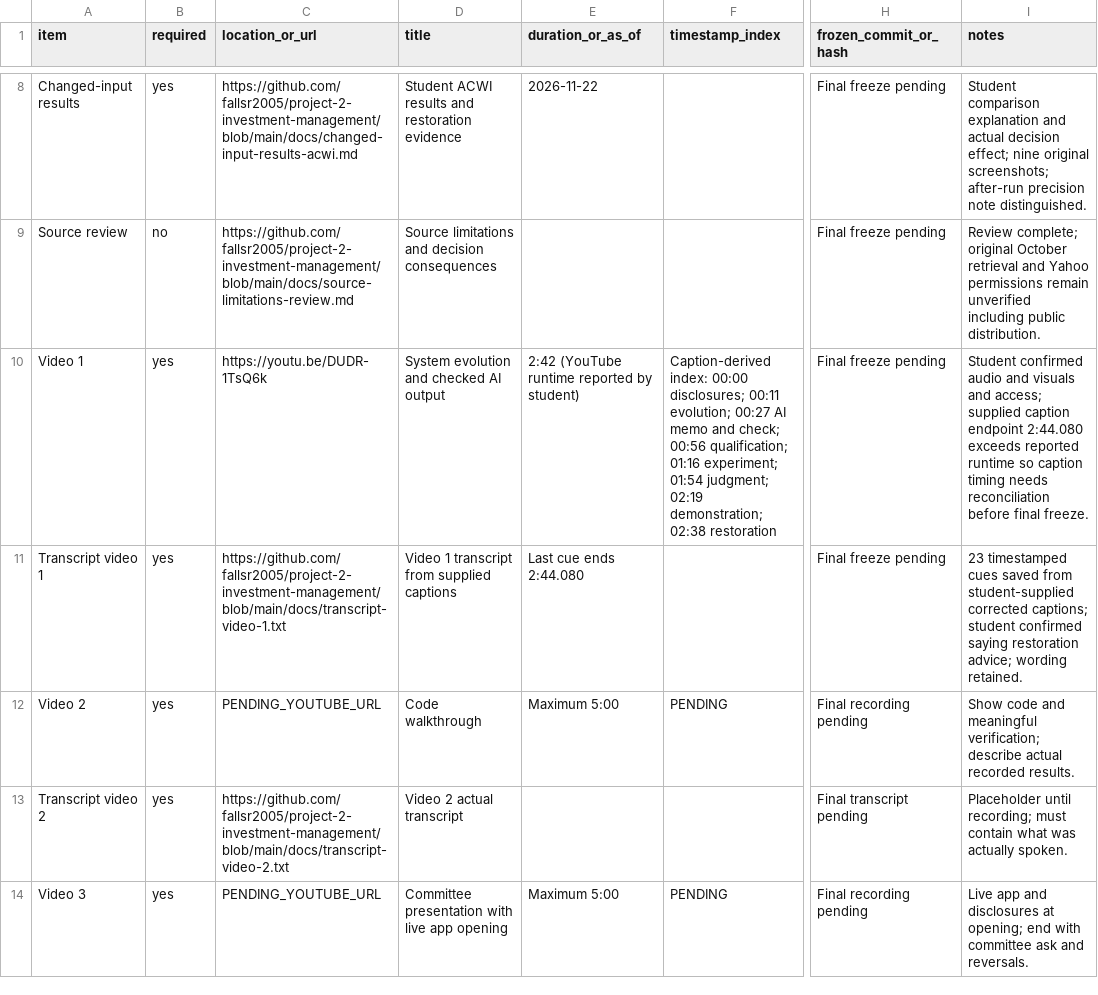
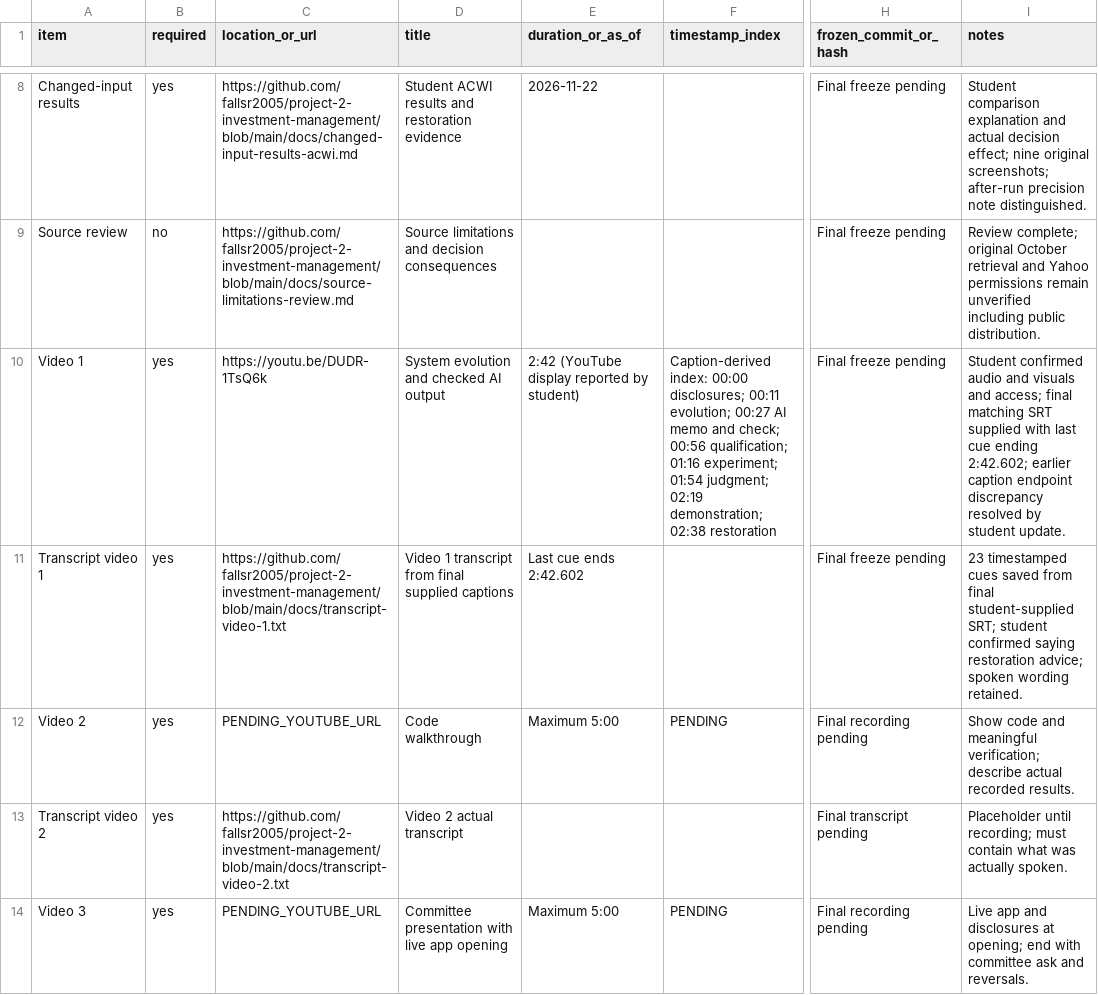
Before and after one commit to fallsr2005/project-2-investment-management, a CSV file: manifest.csv, drawn as a sheet; only a part is shown, gaps mark what is left out; the diff names each change by its address in the sheet, - before the commit and + after, or states it on an @@ line.

Commit message:
Finalize Video 1 caption timing from student-supplied SRT

```diff
--- a/manifest.csv
+++ b/manifest.csv
-E10 (duration_or_as_of): 2:42 (YouTube runtime reported by student)
+E10 (duration_or_as_of): 2:42 (YouTube display reported by student)
-I10 (notes): …and access; supplied caption endpoint 2:44.080 exceeds reported runtime so caption timing needs reconciliation before final freeze.
+I10 (notes): …and access; final matching SRT supplied with last cue ending 2:42.602; earlier caption endpoint discrepancy resolved by student update.
-D11 (title): Video 1 transcript from supplied captions
+D11 (title): Video 1 transcript from final supplied captions
-E11 (duration_or_as_of): Last cue ends 2:44.080
+E11 (duration_or_as_of): Last cue ends 2:42.602
-I11 (notes): …saved from student-supplied corrected captions; student confirmed saying restoration advice; wording retained.
+I11 (notes): …saved from final student-supplied SRT; student confirmed saying restoration advice; spoken wording retained.
```
Also changed, not shown: 4 other files.
